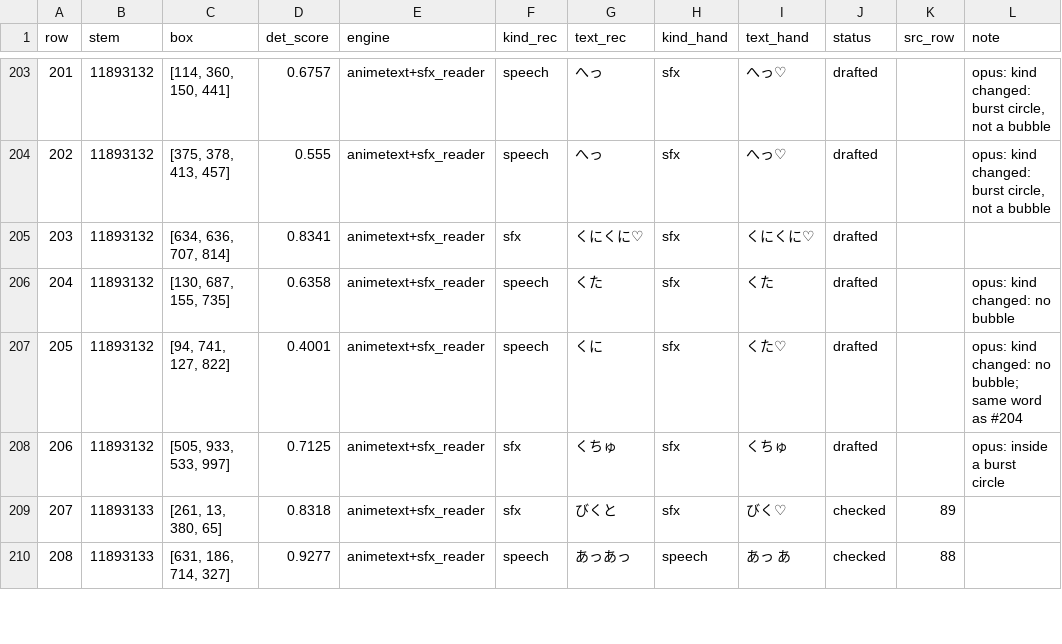
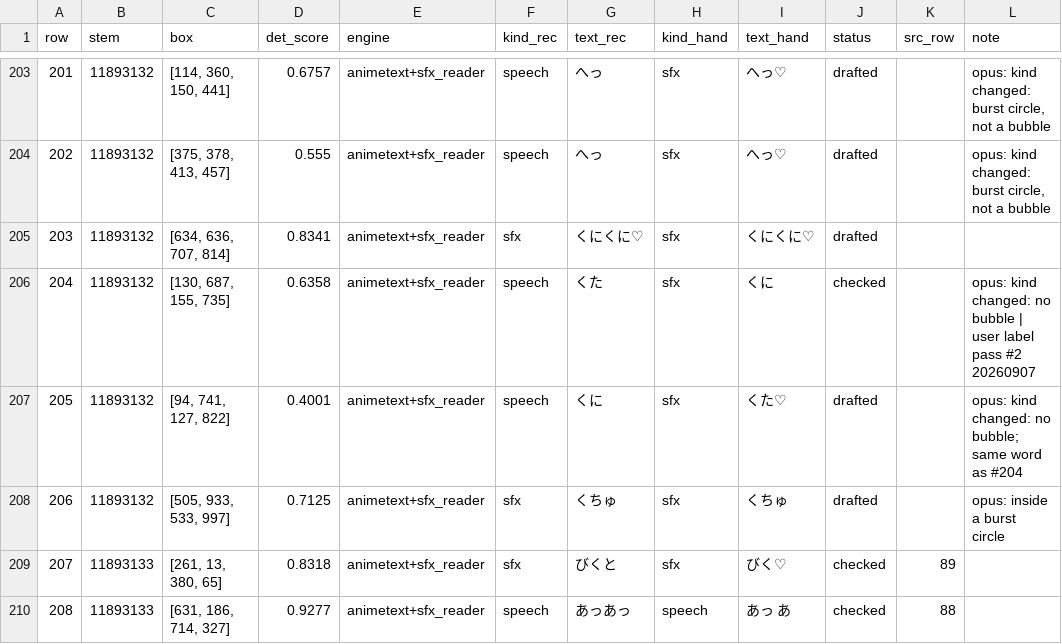
Before and after one commit to sorryhyun/anima_lora, a TSV file: project/cjk_aware_anima_dit/assets/sfx_labels_sincos.tsv, drawn as a sheet; only a part is shown, gaps mark what is left out; the diff covers the shown part only.

```diff
--- a/project/cjk_aware_anima_dit/assets/sfx_labels_sincos.tsv
+++ b/project/cjk_aware_anima_dit/assets/sfx_labels_sincos.tsv
@@ -205,3 +205,3 @@ row	stem	box	det_score	engine	kind_rec	text_rec	kind_hand	text_hand	status	src_r
 203	11893132	[634, 636, 707, 814]	0.8341	animetext+sfx_reader	sfx	くにくに♡	sfx	くにくに♡	drafted		
-204	11893132	[130, 687, 155, 735]	0.6358	animetext+sfx_reader	speech	くた	sfx	くた	drafted		opus: kind changed: no bubble
+204	11893132	[130, 687, 155, 735]	0.6358	animetext+sfx_reader	speech	くた	sfx	くに	checked		opus: kind changed: no bubble | user label pass #2 20260907
 205	11893132	[94, 741, 127, 822]	0.4001	animetext+sfx_reader	speech	くに	sfx	くた♡	drafted		opus: kind changed: no bubble; same word as #204
```
Also changed, not shown: 89 edited cells elsewhere in this file, 28 other files.
